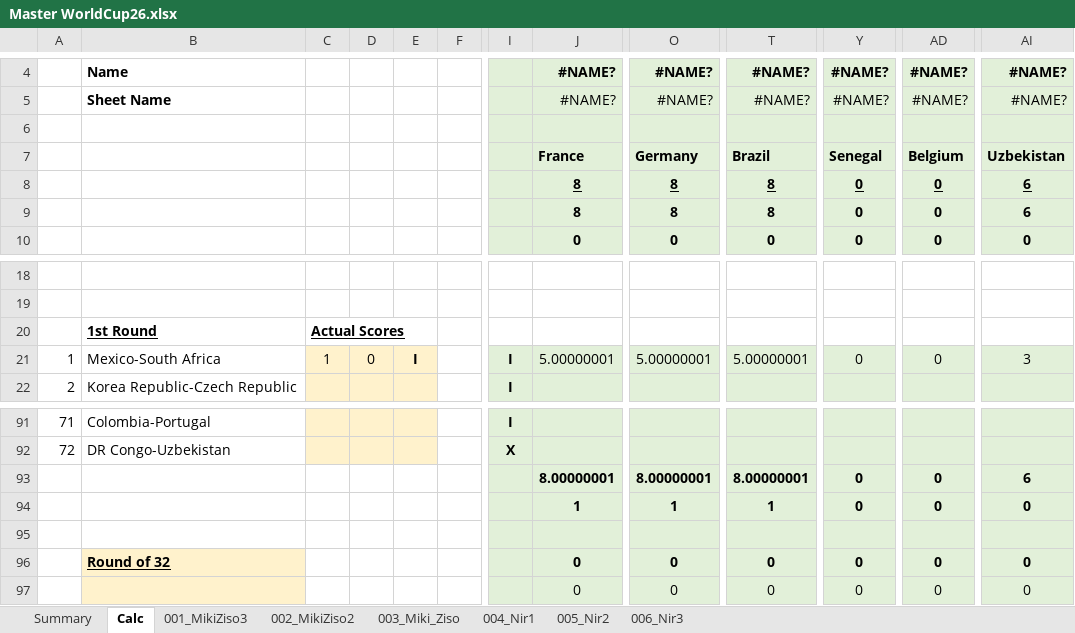
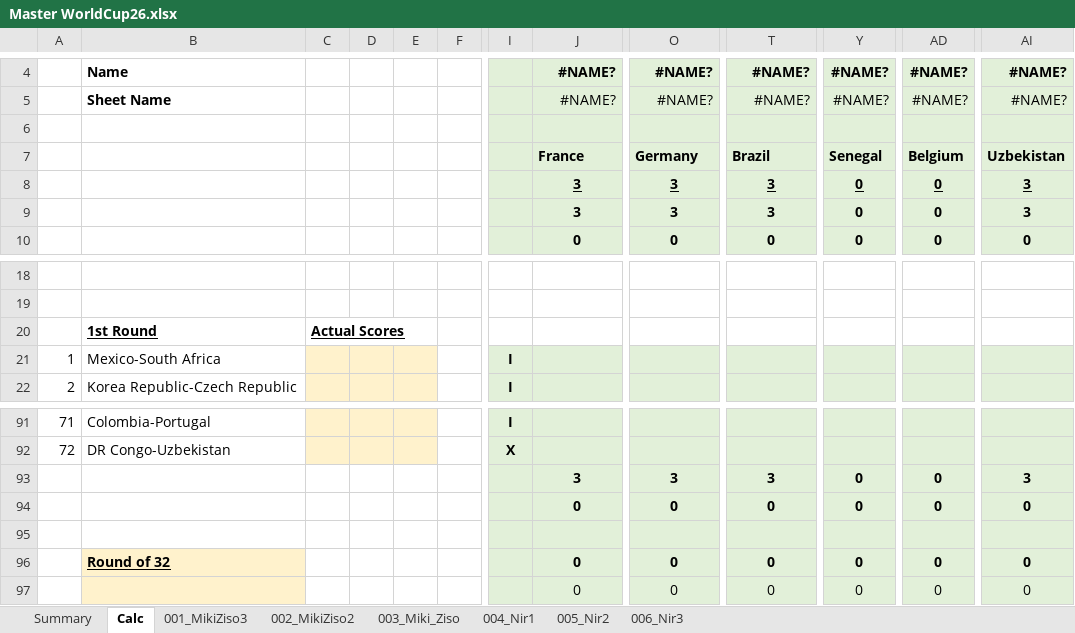
Before and after one commit to mikizi/toto, an Excel workbook: xlsx/Master WorldCup26.xlsx, sheet Calc, drawn as a sheet; only a part is shown, gaps mark what is left out; values as stored, in another font and other column widths than the file's, no borders; the diff names each change by its address in the sheet, - before the commit and + after, or states it on an @@ line.

```diff
--- a/xlsx/Master WorldCup26.xlsx (sheet Calc)
+++ b/xlsx/Master WorldCup26.xlsx (sheet Calc)
-J8:J9: 8
+J8:J9: 3
-O8:O9: 8
+O8:O9: 3
-T8:T9: 8
+T8:T9: 3
-AI8:AI9: 6
+AI8:AI9: 3
-C21: 1
+C21: (empty)
-D21: 0
+D21: (empty)
-E21: I
+E21: (empty)
-J21: 5.00000001
+J21: (empty)
-O21: 5.00000001
+O21: (empty)
-T21: 5.00000001
+T21: (empty)
-Y21: 0
+Y21: (empty)
-AD21: 0
+AD21: (empty)
-AI21: 3
+AI21: (empty)
-J93: 8.00000001
+J93: 3
-O93: 8.00000001
+O93: 3
-T93: 8.00000001
+T93: 3
-AI93: 6
+AI93: 3
-J94: 1
+J94: 0
-O94: 1
+O94: 0
-T94: 1
+T94: 0
```
Also changed, not shown: sheet Summary, 2 other files.
